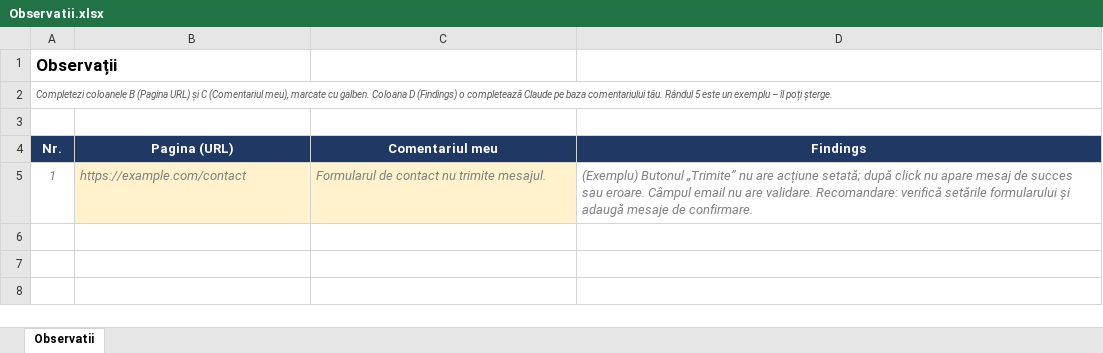
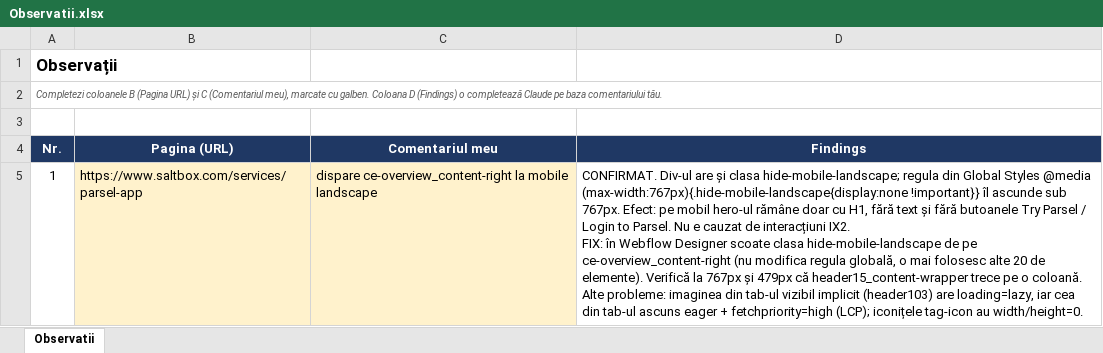
Before and after one commit to CristianPuscas/IDS, an Excel workbook: Observatii.xlsx, sheet Observatii, drawn as a sheet; values as stored, in another font and other column widths than the file's, no borders; charts and pictures not drawn; ↵ is a line break in a cell; the diff names each change by its address in the sheet, - before the commit and + after, or states it on an @@ line.

```diff
--- a/Observatii.xlsx (sheet Observatii)
+++ b/Observatii.xlsx (sheet Observatii)
-A2 (Nr.): …comentariului tău. Rândul 5 este un exemplu – îl poți șterge.
+A2 (Nr.): …comentariului tău.
@@ A5:D5 italic: on → off, text colour: #808080 → black @@
-B5 (Pagina (URL)): https://example.com/contact
+B5 (Pagina (URL)): https://www.saltbox.com/services/parsel-app
-C5 (Comentariul meu): Formularul de contact nu trimite mesajul.
+C5 (Comentariul meu): dispare ce-overview_content-right la mobile landscape
-D5 (Findings): (Exemplu) Butonul „Trimite” nu are acțiune setată; după click nu apare mesaj de succes sau eroare. Câmpul email nu are validare. Recomandare: verifică setările formularului și adaugă mesaje de confirmare.
+D5 (Findings): CONFIRMAT. Div-ul are și clasa hide-mobile-landscape; regula din Global Styles @media (max-width:767px){.hide-mobile-landscape{display:none !important}} îl ascunde sub 767px. Efect: pe mobil hero-ul rămâne doar cu H1, fără text și fără butoanele Try Parsel / Login to Parsel. Nu e cauzat de interacțiuni IX2. ↵ FIX: în Webflow Designer scoate clasa hide-mobile-landscape de pe ce-overview_content-right (nu modifica regula globală, o mai folosesc alte 20 de elemente). Verifică la 767px și 479px că header15_content-wrapper trece pe o coloană. ↵ Alte probleme: imaginea din tab-ul vizibil implicit (header103) are loading=lazy, iar cea din tab-ul ascuns eager + fetchpriority=high (LCP); iconițele tag-icon au width/height=0.
```
